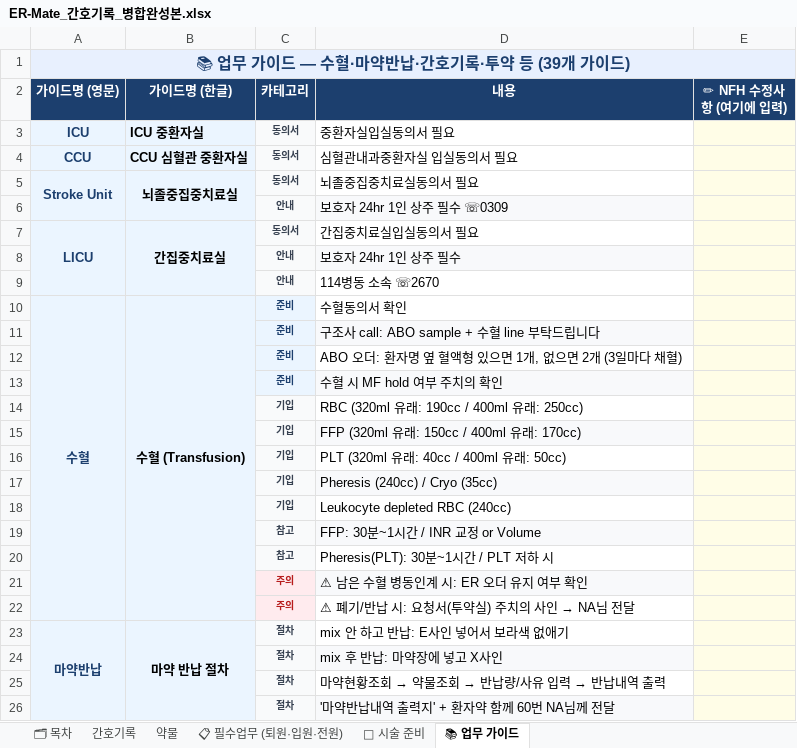
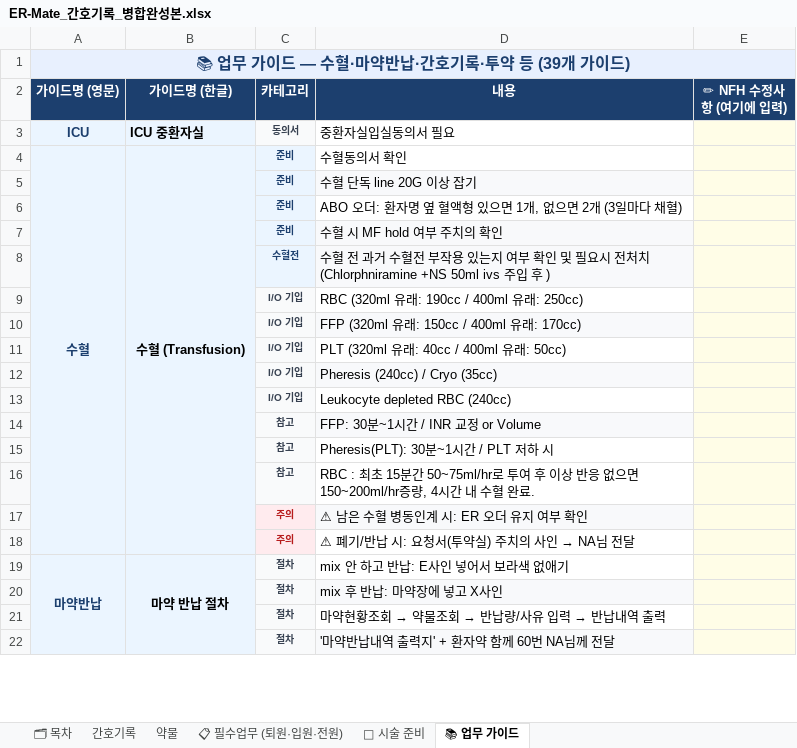
Before and after one commit to chipsjr0614/NFH_New, an Excel workbook: data/ER-Mate_간호기록_병합완성본.xlsx, sheet 📚 업무 가이드, drawn as a sheet; only a part is shown; values as stored, in another font and other column widths than the file's, no borders; removed rows and columns are numbered as before the commit, all else as after; the diff names each change by its address in the sheet, - before the commit and + after, or states it on an @@ line.

```diff
--- a/data/ER-Mate_간호기록_병합완성본.xlsx (sheet 📚 업무 가이드)
+++ b/data/ER-Mate_간호기록_병합완성본.xlsx (sheet 📚 업무 가이드)
-row 4: CCU | CCU 심혈관 중환자실 | 동의서 | 심혈관내과중환자실 입실동의서 필요
-row 5: Stroke Unit | 뇌졸중집중치료실 | 동의서 | 뇌졸중집중치료실동의서 필요
-row 6:  |  | 안내 | 보호자 24hr 1인 상주 필수 ☏0309
-row 7: LICU | 간집중치료실 | 동의서 | 간집중치료실입실동의서 필요
-row 8:  |  | 안내 | 보호자 24hr 1인 상주 필수
-row 9:  |  | 안내 | 114병동 소속 ☏2670
-D5 (내용): 구조사 call: ABO sample + 수혈 line 부탁드립니다
+D5 (내용): 수혈 단독 line 20G 이상 잡기
+row 8:  |  | 수혈전 | 수혈 전 과거 수혈전 부작용 있는지 여부 확인 및 필요시 전처치(Chlorphniramine +NS 50ml ivs 주입 후 )
-C9:C13 (카테고리): 기입
+C9:C13 (카테고리): I/O 기입
+row 16:  |  | 참고 | RBC : 최초 15분간 50~75ml/hr로 투여 후 이상 반응 없으면 150~200ml/hr증량, 4시간 내 수혈 완료.
```
Also changed, not shown: sheet 📋 필수업무 (퇴원·입원·전원), sheet 🏥 시술 준비, 10 other files.
